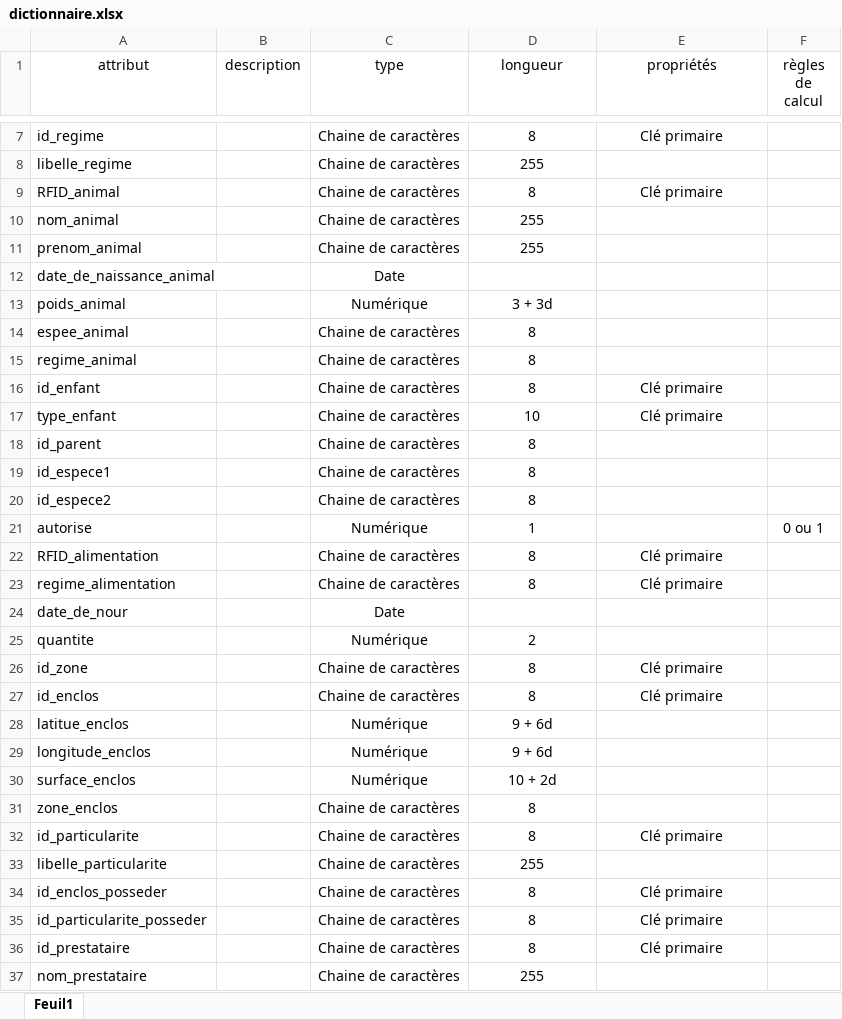
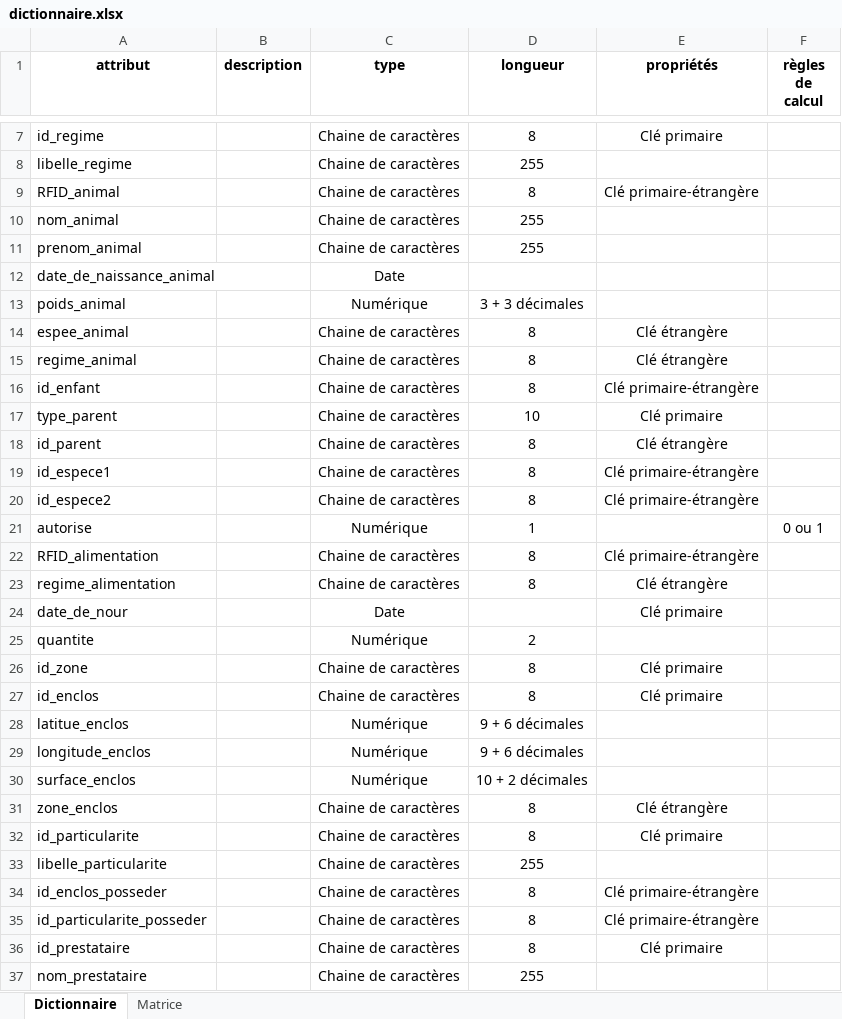
Before and after one commit to Neptune-dev/SAE_bd_web, an Excel workbook: MCD/dictionnaire.xlsx, sheet Dictionnaire, drawn as a sheet; only a part is shown, gaps mark what is left out; values as stored, in another font and other column widths than the file's, no borders; the diff covers the shown part only; the diff names each change by its address in the sheet, - before the commit and + after, or states it on an @@ line.

```diff
--- a/MCD/dictionnaire.xlsx (sheet Dictionnaire)
+++ b/MCD/dictionnaire.xlsx (sheet Dictionnaire)
-sheet tab: Feuil1
+sheet tab: Dictionnaire
+sheet tab: Matrice
-A1:F1 bold: off
+A1:F1 bold: on
-E9 (propriétés): Clé primaire
+E9 (propriétés): Clé primaire-étrangère
-D13 (longueur): 3 + 3d
+D13 (longueur): 3 + 3 décimales
-E14:E15 (propriétés): (empty)
+E14:E15 (propriétés): Clé étrangère
-E16 (propriétés): Clé primaire
+E16 (propriétés): Clé primaire-étrangère
-A17 (attribut): type_enfant
+A17 (attribut): type_parent
-E18 (propriétés): (empty)
+E18 (propriétés): Clé étrangère
-E19:E20 (propriétés): (empty)
+E19:E20 (propriétés): Clé primaire-étrangère
-E22 (propriétés): Clé primaire
+E22 (propriétés): Clé primaire-étrangère
-E23 (propriétés): Clé primaire
+E23 (propriétés): Clé étrangère
-E24 (propriétés): (empty)
+E24 (propriétés): Clé primaire
-D28:D29 (longueur): 9 + 6d
+D28:D29 (longueur): 9 + 6 décimales
-D30 (longueur): 10 + 2d
+D30 (longueur): 10 + 2 décimales
-E31 (propriétés): (empty)
+E31 (propriétés): Clé étrangère
-E34:E35 (propriétés): Clé primaire
+E34:E35 (propriétés): Clé primaire-étrangère
```
Also changed, not shown: 1 removed row and 24 edited cells elsewhere in this sheet, 6 other files.
